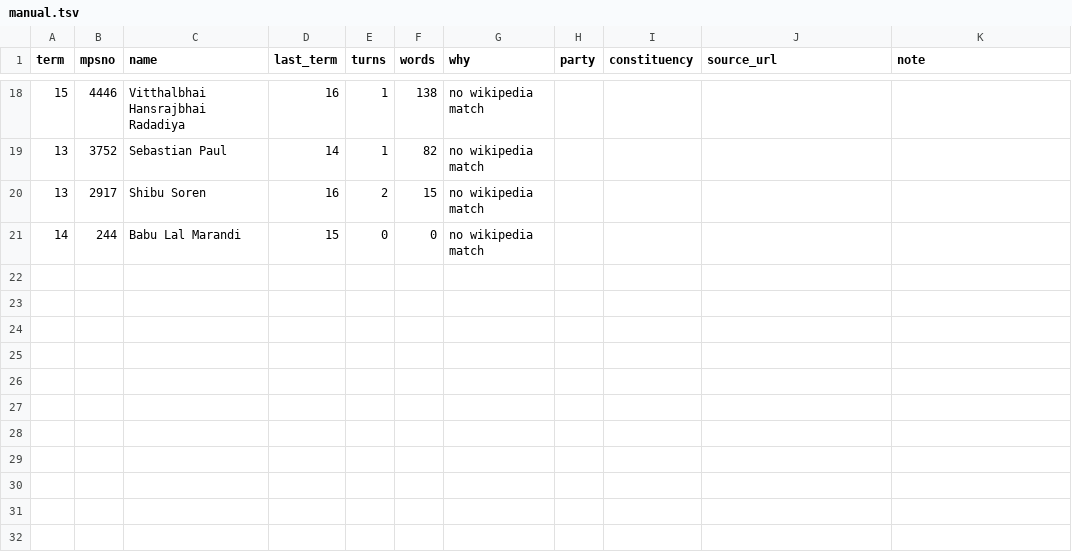
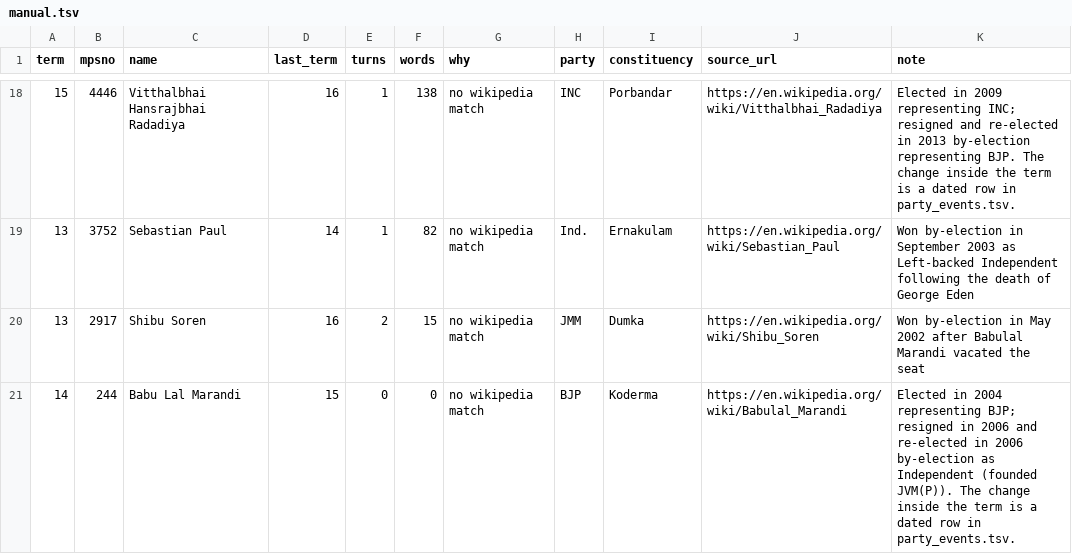
Before and after one commit to oitee/torko, a TSV file: data/party_history/manual.tsv, drawn as a sheet; only a part is shown, gaps mark what is left out; the diff covers the shown part only.

Commit message:
Give a party to the last twenty members with none, from the manual review, and move Veena Devi into the Paras group

```diff
--- a/data/party_history/manual.tsv
+++ b/data/party_history/manual.tsv
@@ -18,4 +18,4 @@ term	mpsno	name	last_term	turns	words	why	party	constituency	source_url	note
-15	4446	Vitthalbhai Hansrajbhai Radadiya	16	1	138	no wikipedia match				
-13	3752	Sebastian Paul	14	1	82	no wikipedia match				
-13	2917	Shibu Soren	16	2	15	no wikipedia match				
-14	244	Babu Lal Marandi	15	0	0	no wikipedia match				
+15	4446	Vitthalbhai Hansrajbhai Radadiya	16	1	138	no wikipedia match	INC	Porbandar	https://en.wikipedia.org/wiki/Vitthalbhai_Radadiya	Elected in 2009 representing INC; resigned and re-elected in 2013 by-election representing BJP. The change inside the term is a dated row in party_events.tsv.
+13	3752	Sebastian Paul	14	1	82	no wikipedia match	Ind.	Ernakulam	https://en.wikipedia.org/wiki/Sebastian_Paul	Won by-election in September 2003 as Left-backed Independent following the death of George Eden
+13	2917	Shibu Soren	16	2	15	no wikipedia match	JMM	Dumka	https://en.wikipedia.org/wiki/Shibu_Soren	Won by-election in May 2002 after Babulal Marandi vacated the seat
+14	244	Babu Lal Marandi	15	0	0	no wikipedia match	BJP	Koderma	https://en.wikipedia.org/wiki/Babulal_Marandi	Elected in 2004 representing BJP; resigned in 2006 and re-elected in 2006 by-election as Independent (founded JVM(P)). The change inside the term is a dated row in party_events.tsv.
```
Also changed, not shown: 64 edited cells elsewhere in this file, data/party_history/party_codes.tsv, data/party_history/party_events.tsv, 4 other files.
